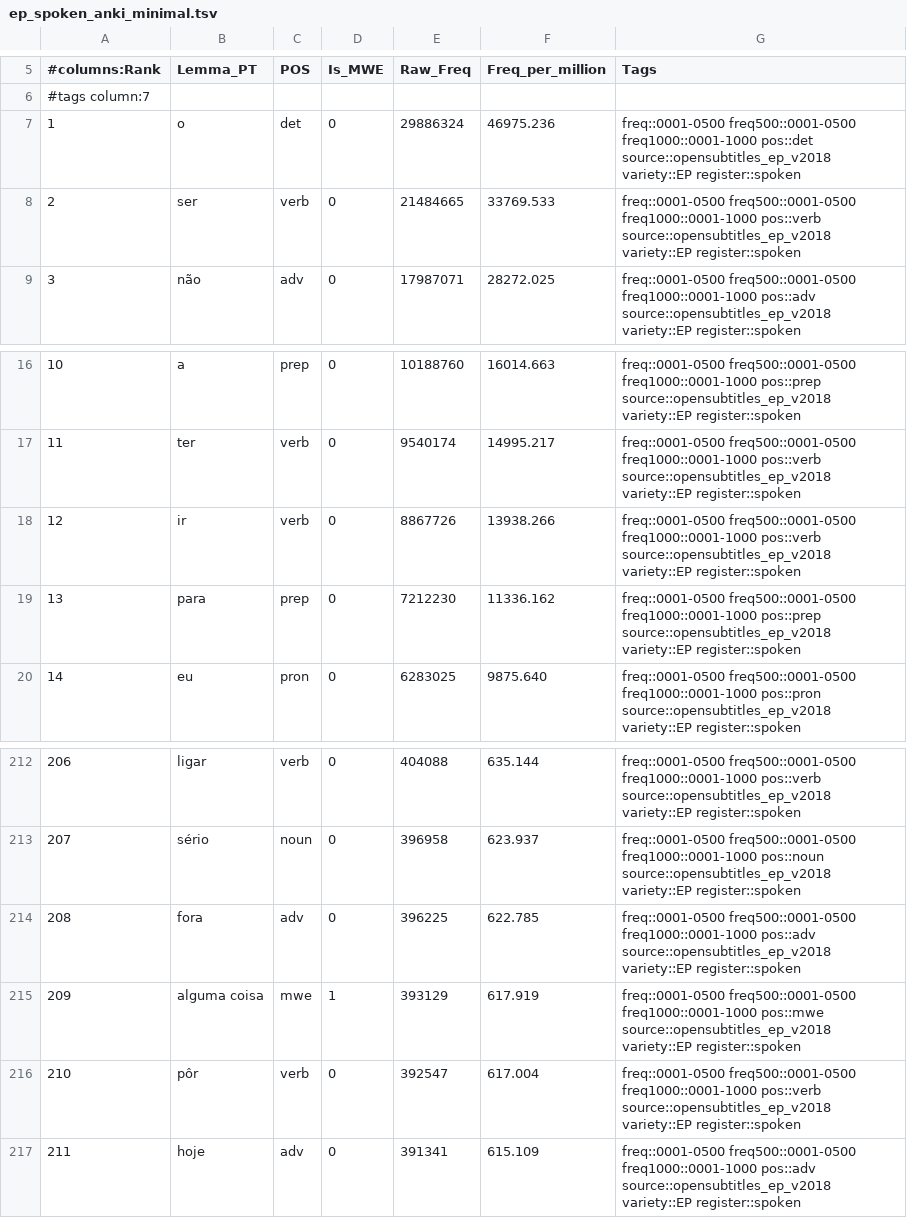
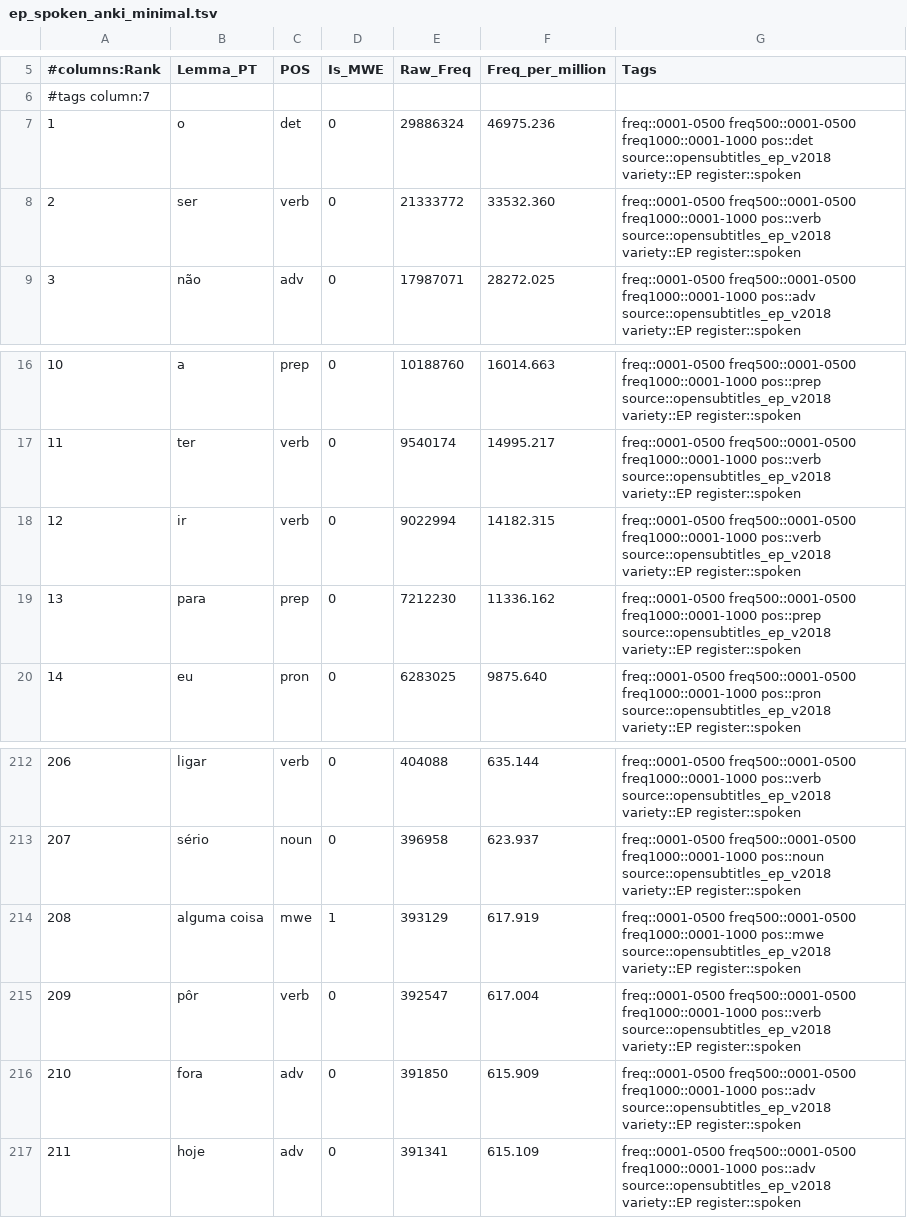
Before and after one commit to jamminalley/EPspokenfrequency, a TSV file: out/ep_spoken_anki_minimal.tsv, drawn as a sheet; only a part is shown, gaps mark what is left out; removed rows and columns are numbered as before the commit, all else as after; the diff names each change by its address in the sheet, - before the commit and + after, or states it on an @@ line.

```diff
--- a/out/ep_spoken_anki_minimal.tsv
+++ b/out/ep_spoken_anki_minimal.tsv
-E8 (Raw_Freq): 21484665
+E8 (Raw_Freq): 21333772
-F8 (Freq_per_million): 33769.533
+F8 (Freq_per_million): 33532.360
-E18 (Raw_Freq): 8867726
+E18 (Raw_Freq): 9022994
-F18 (Freq_per_million): 13938.266
+F18 (Freq_per_million): 14182.315
-row 214: 208 | fora | adv | 0 | 396225 | 622.785 | freq::0001-0500 freq500::0001-0500 freq1000::0001-1000 pos::adv source::opensubtitles_ep_v2018 variety::EP register::spoken
@@ column A (#columns:Rank) renumbered between rows 214 and 215 @@
+row 216: 210 | fora | adv | 0 | 391850 | 615.909 | freq::0001-0500 freq500::0001-0500 freq1000::0001-1000 pos::adv source::opensubtitles_ep_v2018 variety::EP register::spoken
```
Also changed, not shown: out/ep_spoken_anki_enrichable.tsv, out/ep_spoken_top5000.csv, 15 other files.
